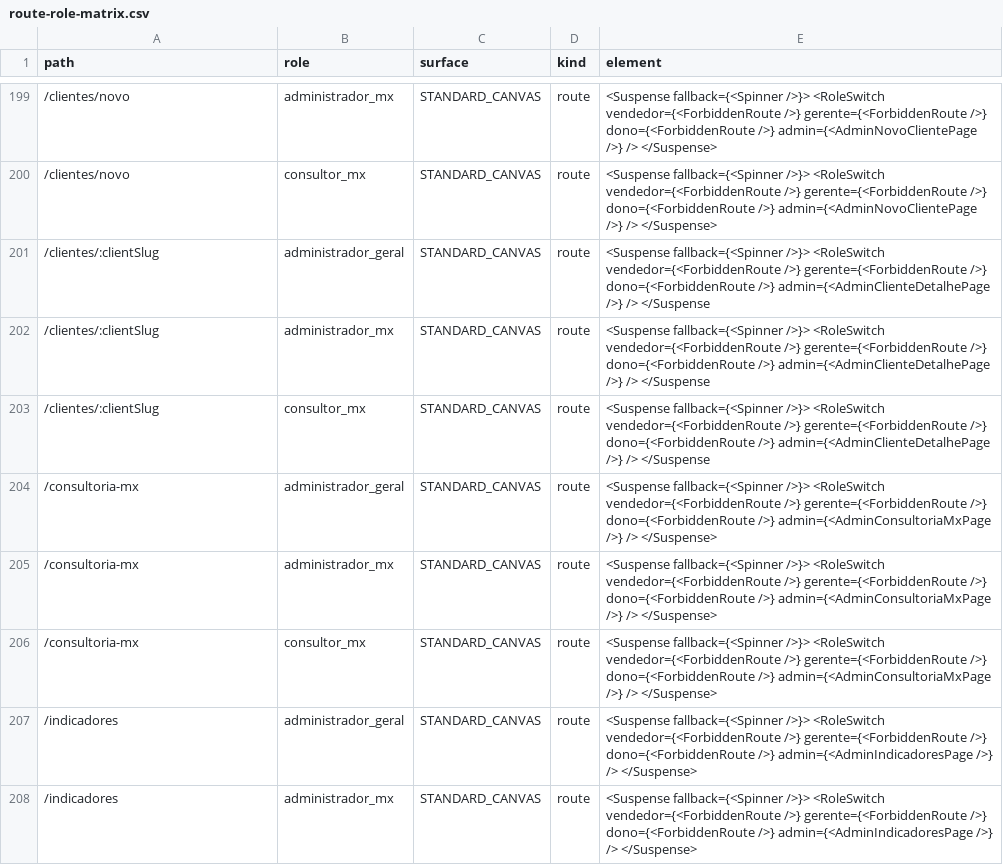
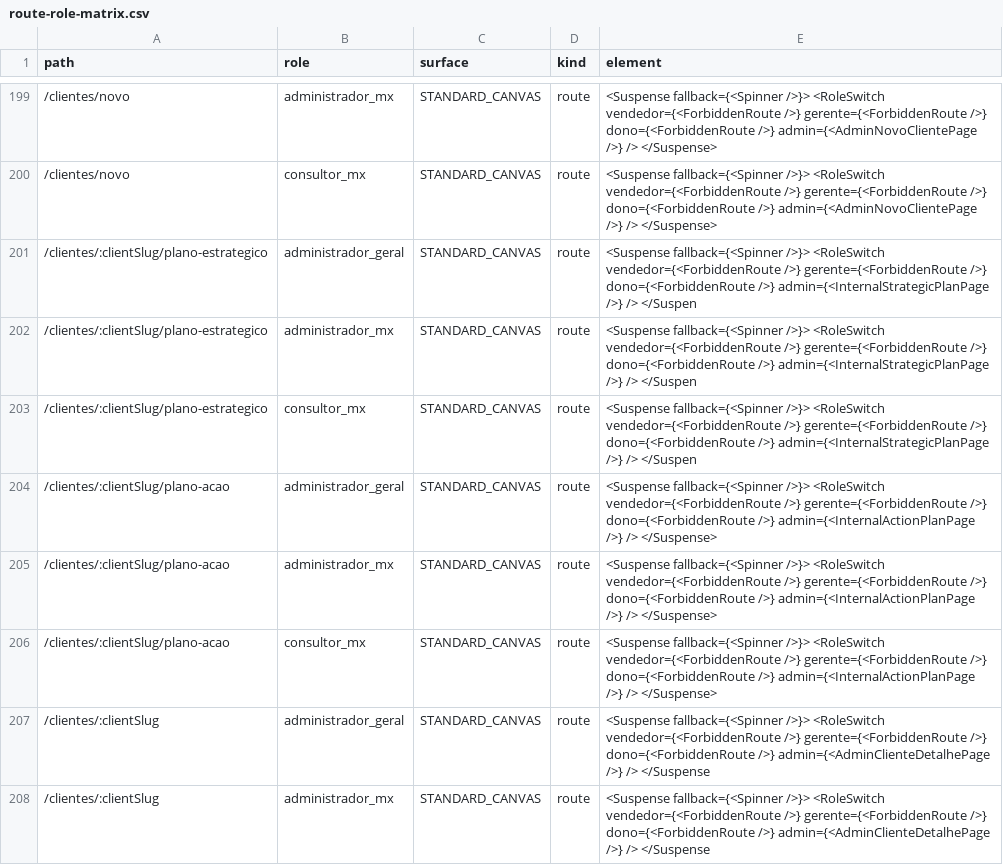
Before and after one commit to pglemos/AutoGestao, a CSV file: artifacts/route-role-inventory/route-role-matrix.csv, drawn as a sheet; only a part is shown, gaps mark what is left out; the shorter side is filled out with more unchanged rows; the diff names each change by its address in the sheet, - before the commit and + after, or states it on an @@ line.

Commit message:
fix(auth): govern client planning routes

```diff
--- a/artifacts/route-role-inventory/route-role-matrix.csv
+++ b/artifacts/route-role-inventory/route-role-matrix.csv
+row 201: /clientes/:clientSlug/plano-estrategico | administrador_geral | STANDARD_CANVAS | route | <Suspense fallback={<Spinner />}> <RoleSwitch vendedor={<ForbiddenRoute />} gerente={<ForbiddenRoute />} dono={<ForbiddenRoute />} admin={<InternalStrategicPlanPage />} /> </Suspen
+row 202: /clientes/:clientSlug/plano-estrategico | administrador_mx | STANDARD_CANVAS | route | <Suspense fallback={<Spinner />}> <RoleSwitch vendedor={<ForbiddenRoute />} gerente={<ForbiddenRoute />} dono={<ForbiddenRoute />} admin={<InternalStrategicPlanPage />} /> </Suspen
+row 203: /clientes/:clientSlug/plano-estrategico | consultor_mx | STANDARD_CANVAS | route | <Suspense fallback={<Spinner />}> <RoleSwitch vendedor={<ForbiddenRoute />} gerente={<ForbiddenRoute />} dono={<ForbiddenRoute />} admin={<InternalStrategicPlanPage />} /> </Suspen
+row 204: /clientes/:clientSlug/plano-acao | administrador_geral | STANDARD_CANVAS | route | <Suspense fallback={<Spinner />}> <RoleSwitch vendedor={<ForbiddenRoute />} gerente={<ForbiddenRoute />} dono={<ForbiddenRoute />} admin={<InternalActionPlanPage />} /> </Suspense>
+row 205: /clientes/:clientSlug/plano-acao | administrador_mx | STANDARD_CANVAS | route | <Suspense fallback={<Spinner />}> <RoleSwitch vendedor={<ForbiddenRoute />} gerente={<ForbiddenRoute />} dono={<ForbiddenRoute />} admin={<InternalActionPlanPage />} /> </Suspense>
+row 206: /clientes/:clientSlug/plano-acao | consultor_mx | STANDARD_CANVAS | route | <Suspense fallback={<Spinner />}> <RoleSwitch vendedor={<ForbiddenRoute />} gerente={<ForbiddenRoute />} dono={<ForbiddenRoute />} admin={<InternalActionPlanPage />} /> </Suspense>
```
Also changed, not shown: 8 other files.
